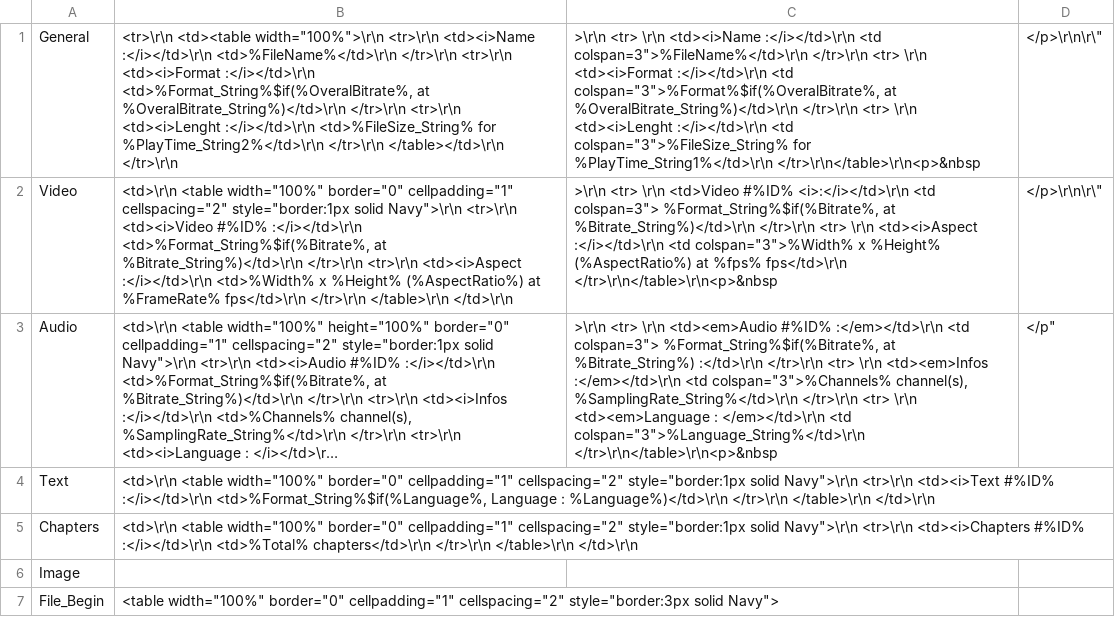
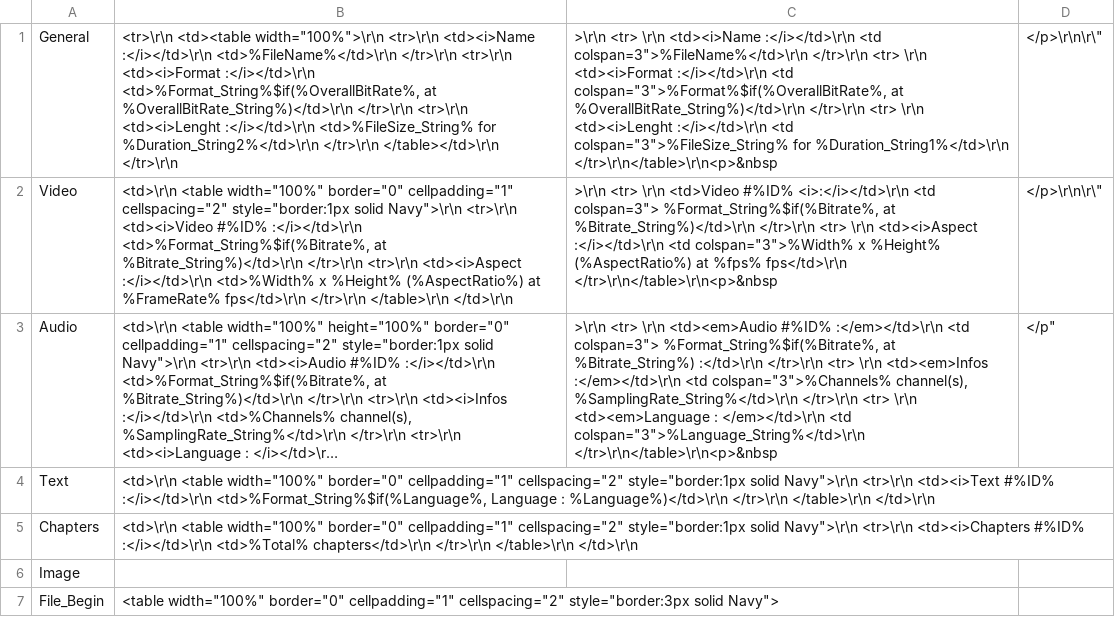
Before and after one commit to beppec56/MediaInfo-git_svn, a CSV file: Source/Ressource/Plugin/Custom/Example_HTML.csv, drawn as a sheet; only a part is shown; long unchanged cells end in …; the diff names each change by its address in the sheet, - before the commit and + after, or states it on an @@ line.

Commit message:
x Typo correction in templates
git-svn-id: svn://svn.code.sf.net/p/mediainfo/code/MediaInfo/trunk@1024 45c5ae6f-87cc-4fd0-92ee-e4f023fd80da

```diff
--- a/Source/Ressource/Plugin/Custom/Example_HTML.csv
+++ b/Source/Ressource/Plugin/Custom/Example_HTML.csv
-B1: …<td><i>Format :</i></td>\r\n <td>%Format_String%$if(%OveralBitrate%, at %OveralBitrate_String%)</td>\r\n </tr>\r\n <tr>\r\n <td><i>Lenght :</i></td>\r\n <td>%FileSize_String% for %PlayTime_String2%</td>\r\n </tr>\r\n </table></td>\r\n…
+B1: …<td><i>Format :</i></td>\r\n <td>%Format_String%$if(%OverallBitRate%, at %OverallBitRate_String%)</td>\r\n </tr>\r\n <tr>\r\n <td><i>Lenght :</i></td>\r\n <td>%FileSize_String% for %Duration_String2%</td>\r\n </tr>\r\n </table></td>\r\n…
-C1: …:</i></td>\r\n <td colspan="3">%Format%$if(%OveralBitrate%, at %OveralBitrate_String%)</td>\r\n </tr>\r\n <tr> \r\n <td><i>Lenght :</i></td>\r\n <td colspan="3">%FileSize_String% for %PlayTime_String1%</td>\r\n </tr>\r\n</table>\r\n<p>&nbsp
+C1: …:</i></td>\r\n <td colspan="3">%Format%$if(%OverallBitRate%, at %OverallBitRate_String%)</td>\r\n </tr>\r\n <tr> \r\n <td><i>Lenght :</i></td>\r\n <td colspan="3">%FileSize_String% for %Duration_String1%</td>\r\n </tr>\r\n</table>\r\n<p>&nbsp
```
Also changed, not shown: Source/Ressource/Plugin/Custom/Example.csv, Source/Ressource/Plugin/Custom/XML.csv, 13 other files.
